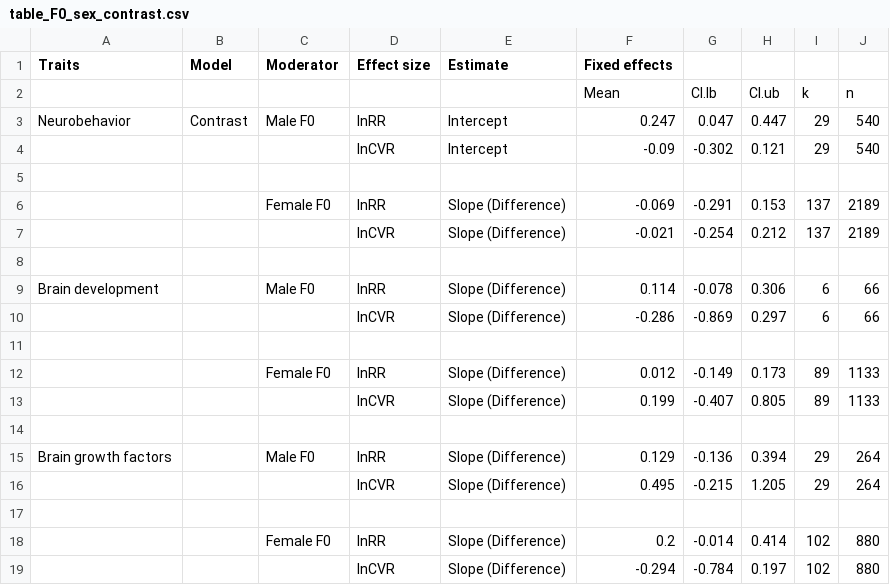
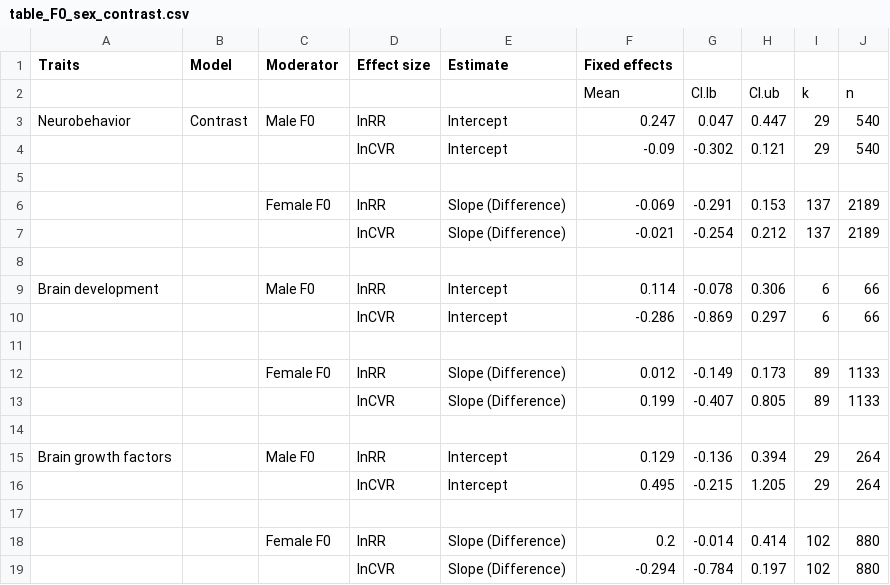
Before and after one commit to Yefeng0920/Intergenerational_effect_of_exercise_MA_Git, a CSV file: results/csv/table_F0_sex_contrast.csv, drawn as a sheet; the diff names each change by its address in the sheet, - before the commit and + after, or states it on an @@ line.

```diff
--- a/results/csv/table_F0_sex_contrast.csv
+++ b/results/csv/table_F0_sex_contrast.csv
-E9:E10 (Estimate): Slope (Difference)
+E9:E10 (Estimate): Intercept
-E15:E16 (Estimate): Slope (Difference)
+E15:E16 (Estimate): Intercept
```
Also changed, not shown: results/csv/table.correlation.ave.CVR.csv, results/csv/table.correlation.ave.RR.csv, 7 other files.
